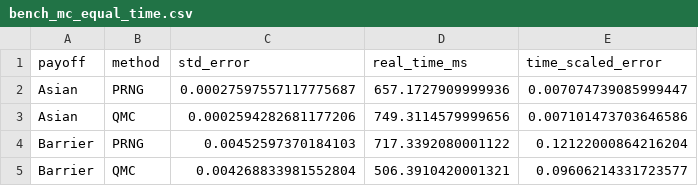
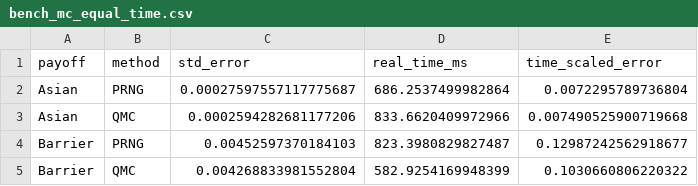
Before and after one commit to MateoBodon/quant-pricer-cpp, a CSV file: docs/artifacts/bench/bench_mc_equal_time.csv, drawn as a sheet.

```diff
--- a/docs/artifacts/bench/bench_mc_equal_time.csv
+++ b/docs/artifacts/bench/bench_mc_equal_time.csv
@@ -1,5 +1,5 @@
 payoff,method,std_error,real_time_ms,time_scaled_error
-Asian,PRNG,0.00027597557117775687,657.1727909999936,0.007074739085999447
-Asian,QMC,0.0002594282681177206,749.3114579999656,0.007101473703646586
-Barrier,PRNG,0.00452597370184103,717.3392080001122,0.12122000864216204
-Barrier,QMC,0.004268833981552804,506.3910420001321,0.09606214331723577
+Asian,PRNG,0.00027597557117775687,686.2537499982864,0.0072295789736804
+Asian,QMC,0.0002594282681177206,833.6620409972966,0.007490525900719668
+Barrier,PRNG,0.00452597370184103,823.3980829827487,0.12987242562918677
+Barrier,QMC,0.004268833981552804,582.9254169948399,0.1030660806220322
```
Also changed, not shown: docs/artifacts/bench/bench_mc_paths.csv, docs/artifacts/ql_parity/ql_parity.csv, 40 other files.
